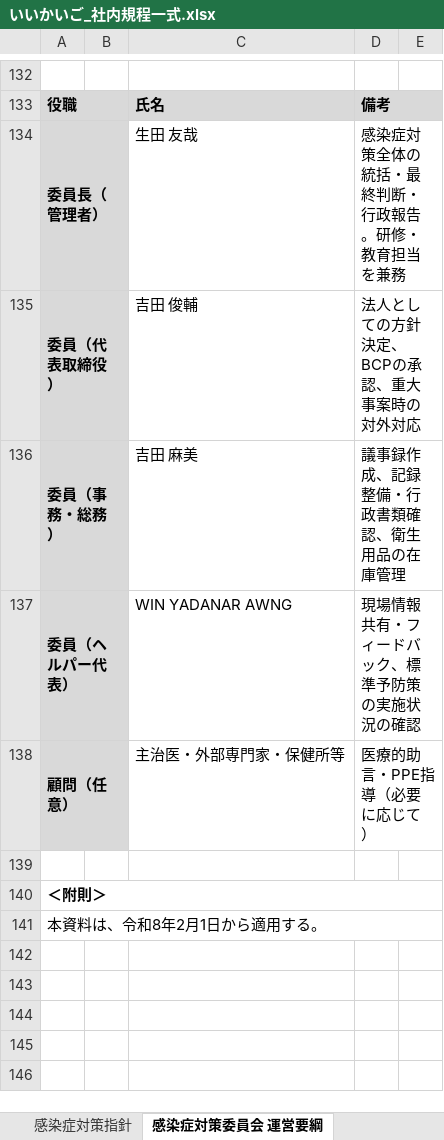
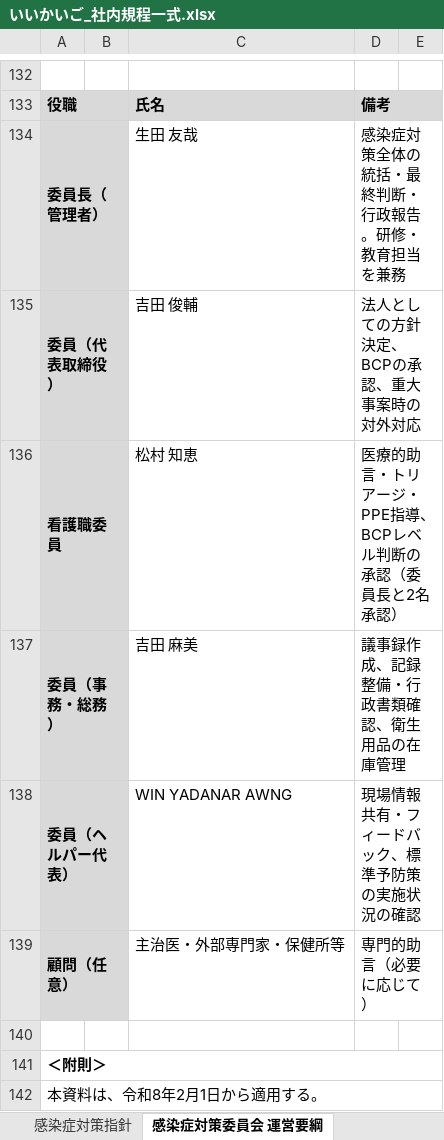
Before and after one commit to nukiya-boop/jittisidou, an Excel workbook: output/いいかいご_社内規程一式.xlsx, sheet 感染症対策委員会 運営要綱, drawn as a sheet; only a part is shown, gaps mark what is left out; values as stored, in another font and other column widths than the file's, no borders; addresses are those after the commit; the diff names each change by its address in the sheet, - before the commit and + after, or states it on an @@ line.

```diff
--- a/output/いいかいご_社内規程一式.xlsx (sheet 感染症対策委員会 運営要綱)
+++ b/output/いいかいご_社内規程一式.xlsx (sheet 感染症対策委員会 運営要綱)
+row 136: 看護職委員 |  | 松村 知恵 | 医療的助言・トリアージ・PPE指導、BCPレベル判断の承認（委員長と2名承認）
-D139: 医療的助言・PPE指導（必要に応じて）
+D139: 専門的助言（必要に応じて）
```
Also changed, not shown: sheet 身体拘束適正化委員会 名簿, sheet 身体拘束廃止に関する指針, other sheet tabs, output/感染症対策委員会運営要綱_いいかいご.xlsx, output/身体拘束廃止に関する指針_いいかいご.xlsx, 2 other files.
